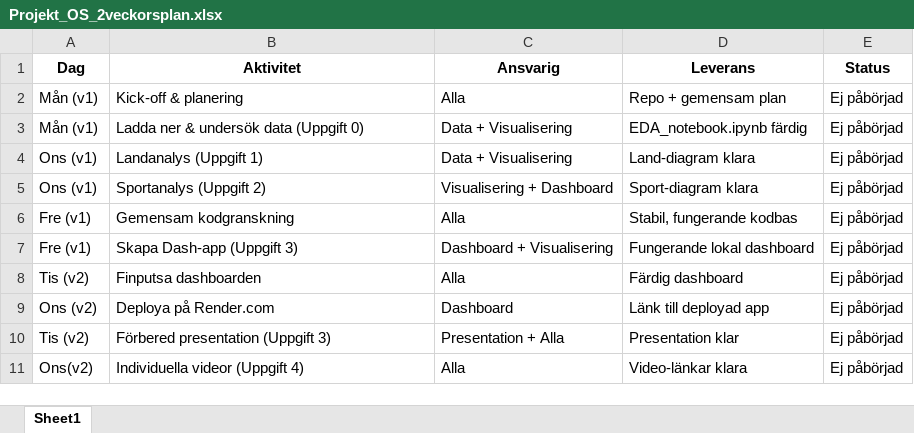
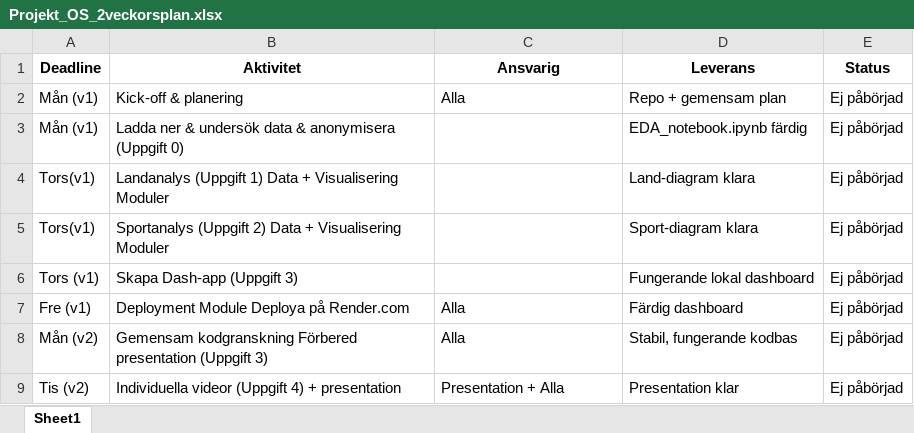
Before and after one commit to joan17920-lab/Databehandling-Joan-Z, an Excel workbook: Projekt_OS/Projekt_OS_2veckorsplan.xlsx, sheet Sheet1, drawn as a sheet; values as stored, in another font and other column widths than the file's, no borders; removed rows and columns are numbered as before the commit, all else as after; the diff names each change by its address in the sheet, - before the commit and + after, or states it on an @@ line.

Commit message:
uppgift 0, anonymizea name, clean data Austria

```diff
--- a/Projekt_OS/Projekt_OS_2veckorsplan.xlsx (sheet Sheet1)
+++ b/Projekt_OS/Projekt_OS_2veckorsplan.xlsx (sheet Sheet1)
-A1: Dag
+A1: Deadline
-B3 (Aktivitet): Ladda ner & undersök data (Uppgift 0)
+B3 (Aktivitet): Ladda ner & undersök data & anonymisera (Uppgift 0)
-C3:C4 (Ansvarig): Data + Visualisering
+C3:C4 (Ansvarig): (empty)
-A4:A5 (Deadline): Ons (v1)
+A4:A5 (Deadline): Tors(v1)
-B4 (Aktivitet): Landanalys (Uppgift 1)
+B4 (Aktivitet): Landanalys (Uppgift 1) Data + Visualisering Moduler
-B5 (Aktivitet): Sportanalys (Uppgift 2)
+B5 (Aktivitet): Sportanalys (Uppgift 2) Data + Visualisering Moduler
-C5 (Ansvarig): Visualisering + Dashboard
+C5 (Ansvarig): (empty)
-row 6: Fre (v1) | Gemensam kodgranskning | Alla | Stabil, fungerande kodbas | Ej påbörjad
-A6 (Deadline): Fre (v1)
+A6 (Deadline): Tors (v1)
-C6 (Ansvarig): Dashboard + Visualisering
+C6 (Ansvarig): (empty)
-A7 (Deadline): Tis (v2)
+A7 (Deadline): Fre (v1)
-B7 (Aktivitet): Finputsa dashboarden
+B7 (Aktivitet): Deployment Module Deploya på Render.com
-row 9: Ons (v2) | Deploya på Render.com | Dashboard | Länk till deployad app | Ej påbörjad
+row 8: Mån (v2) | Gemensam kodgranskning Förbered presentation (Uppgift 3) | Alla | Stabil, fungerande kodbas | Ej påbörjad
-B9 (Aktivitet): Förbered presentation (Uppgift 3)
+B9 (Aktivitet): Individuella videor (Uppgift 4) + presentation
-row 11: Ons(v2) | Individuella videor (Uppgift 4) | Alla | Video-länkar klara | Ej påbörjad
```
Also changed, not shown: 1 other file.
